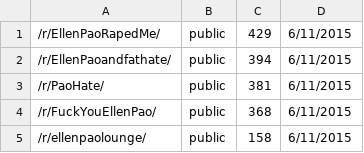
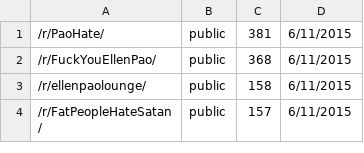
Before and after one commit to bluehat/reddit-scripts, a CSV file: unscrapedsubreddits.csv, drawn as a sheet; only a part is shown; the shorter side is filled out with more unchanged rows.

```diff
--- a/unscrapedsubreddits.csv
+++ b/unscrapedsubreddits.csv
@@ -1,3 +1 @@
-/r/EllenPaoRapedMe/,public,429,6/11/2015
-/r/EllenPaoandfathate/,public,394,6/11/2015
 /r/PaoHate/,public,381,6/11/2015
```
Also changed, not shown: 1 other file.
